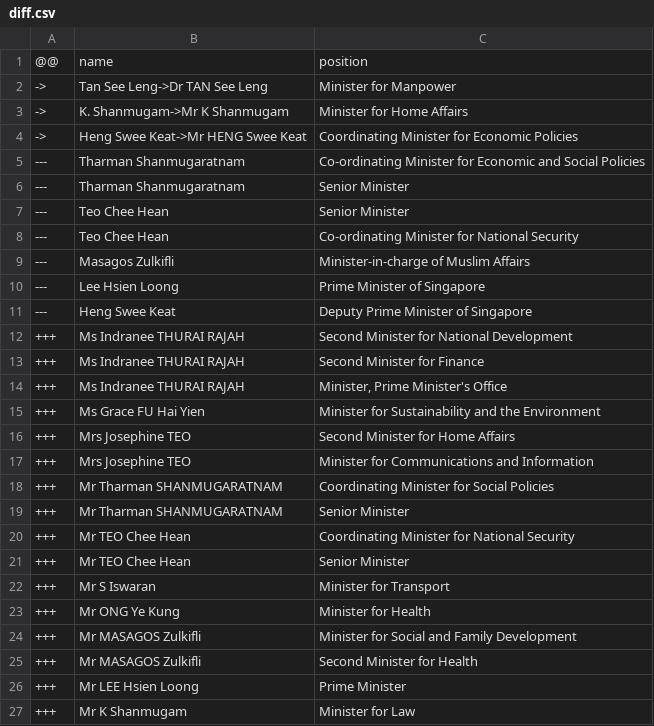
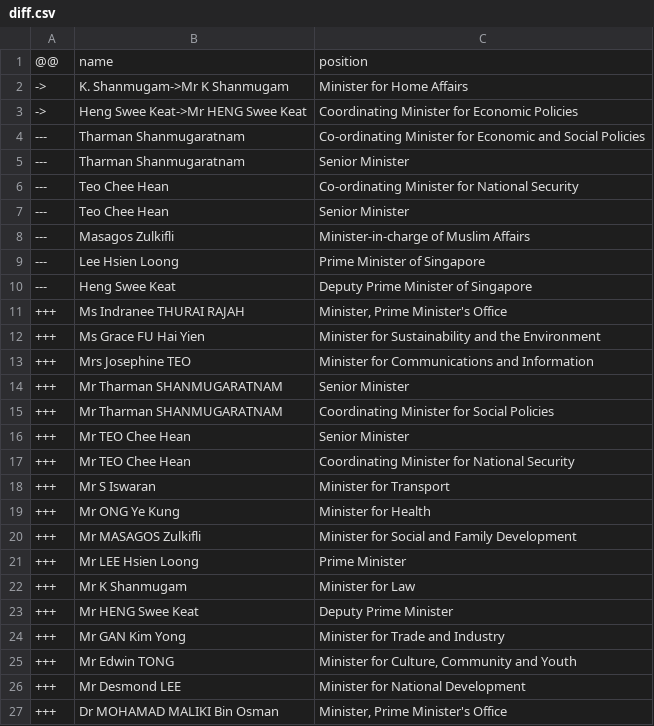
Before and after one commit to every-politician-scrapers/singapore-ministers, a CSV file: data/diff.csv, drawn as a sheet; only a part is shown; the shorter side is filled out with more unchanged rows; the diff covers the shown part only.

Commit message:
ignore Second Ministers for now

```diff
--- a/data/diff.csv
+++ b/data/diff.csv
@@ -1,3 +1,2 @@
 @@,name,position
-->,Tan See Leng->Dr TAN See Leng,Minister for Manpower
 ->,K. Shanmugam->Mr K Shanmugam,Minister for Home Affairs
@@ -6,4 +5,4 @@
 ---,Tharman Shanmugaratnam,Senior Minister
+---,Teo Chee Hean,Co-ordinating Minister for National Security
 ---,Teo Chee Hean,Senior Minister
----,Teo Chee Hean,Co-ordinating Minister for National Security
 ---,Masagos Zulkifli,Minister-in-charge of Muslim Affairs
@@ -11,12 +10,9 @@
 ---,Heng Swee Keat,Deputy Prime Minister of Singapore
-+++,Ms Indranee THURAI RAJAH,Second Minister for National Development
-+++,Ms Indranee THURAI RAJAH,Second Minister for Finance
 +++,Ms Indranee THURAI RAJAH,"Minister, Prime Minister's Office"
 +++,Ms Grace FU Hai Yien,Minister for Sustainability and the Environment
-+++,Mrs Josephine TEO,Second Minister for Home Affairs
 +++,Mrs Josephine TEO,Minister for Communications and Information
++++,Mr Tharman SHANMUGARATNAM,Senior Minister
 +++,Mr Tharman SHANMUGARATNAM,Coordinating Minister for Social Policies
-+++,Mr Tharman SHANMUGARATNAM,Senior Minister
++++,Mr TEO Chee Hean,Senior Minister
 +++,Mr TEO Chee Hean,Coordinating Minister for National Security
-+++,Mr TEO Chee Hean,Senior Minister
 +++,Mr S Iswaran,Minister for Transport
@@ -24,3 +20,2 @@
 +++,Mr MASAGOS Zulkifli,Minister for Social and Family Development
-+++,Mr MASAGOS Zulkifli,Second Minister for Health
 +++,Mr LEE Hsien Loong,Prime Minister
```
Also changed, not shown: 4 removed rows elsewhere in this file, data/official.csv, data/wikidata.csv, 1 other file.
